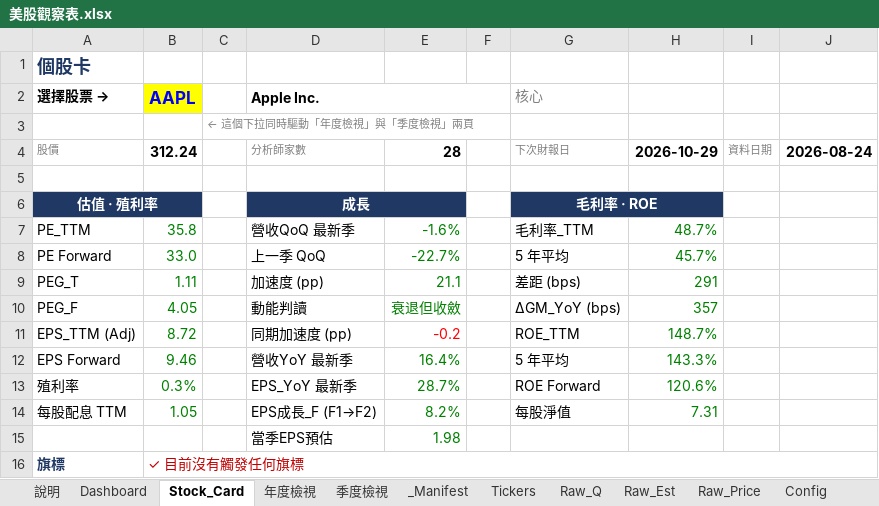
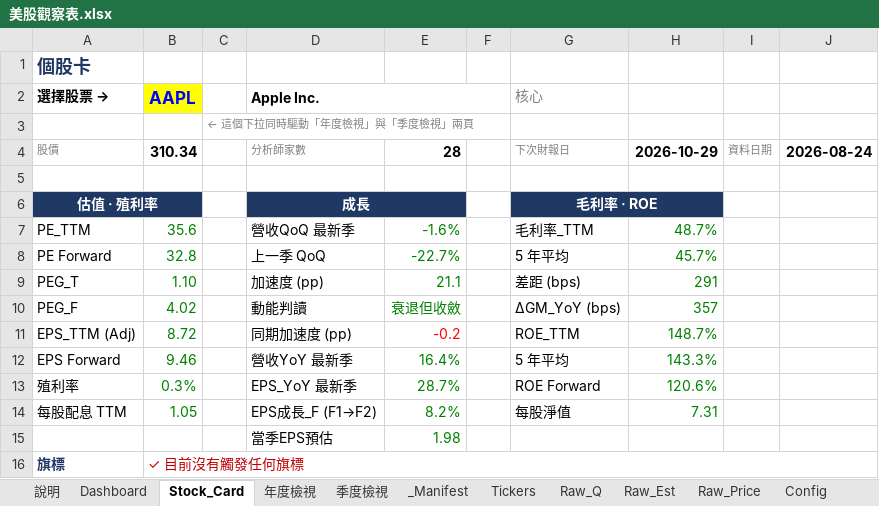
Before and after one commit to Kira11-ja/stocktracker, an Excel workbook: 美股觀察表.xlsx, sheet Stock_Card, drawn as a sheet; values as stored, in another font and other column widths than the file's, no borders; the diff names each change by its address in the sheet, - before the commit and + after, or states it on an @@ line.

```diff
--- a/美股觀察表.xlsx (sheet Stock_Card)
+++ b/美股觀察表.xlsx (sheet Stock_Card)
-B4 (AAPL): 312.24
+B4 (AAPL): 310.34
-B7 (AAPL): 35.8
+B7 (AAPL): 35.6
-B8 (AAPL): 33.0
+B8 (AAPL): 32.8
-B9 (AAPL): 1.11
+B9 (AAPL): 1.10
-B10 (AAPL): 4.05
+B10 (AAPL): 4.02
```
Also changed, not shown: sheet Dashboard, sheet Raw_Price, sheet Raw_Est, sheet 年度檢視, 2 other files.
